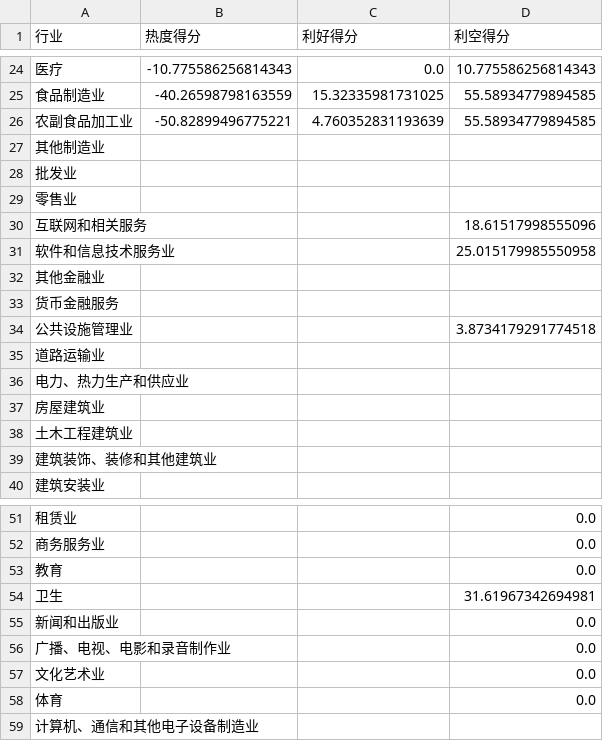
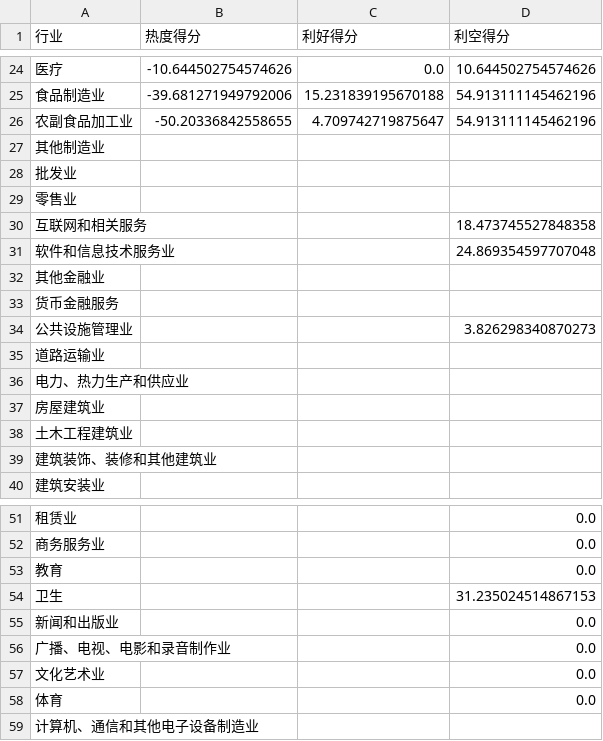
Before and after one commit to Y-Sharky/Sharkuant, a CSV file: industry_heat.csv, drawn as a sheet; only a part is shown, gaps mark what is left out; the diff covers the shown part only.

```diff
--- a/industry_heat.csv
+++ b/industry_heat.csv
@@ -24,4 +24,4 @@
-医疗,-10.775586256814343,0.0,10.775586256814343
-食品制造业,-40.26598798163559,15.32335981731025,55.58934779894585
-农副食品加工业,-50.82899496775221,4.760352831193639,55.58934779894585
+医疗,-10.644502754574626,0.0,10.644502754574626
+食品制造业,-39.681271949792006,15.231839195670188,54.913111145462196
+农副食品加工业,-50.20336842558655,4.709742719875647,54.913111145462196
 其他制造业,,,
@@ -29,7 +29,7 @@
 零售业,,,
-互联网和相关服务,,,18.61517998555096
-软件和信息技术服务业,,,25.015179985550958
+互联网和相关服务,,,18.473745527848358
+软件和信息技术服务业,,,24.869354597707048
 其他金融业,,,
 货币金融服务,,,
-公共设施管理业,,,3.8734179291774518
+公共设施管理业,,,3.826298340870273
 道路运输业,,,
@@ -53,3 +53,3 @@
 教育,,,0.0
-卫生,,,31.61967342694981
+卫生,,,31.235024514867153
 新闻和出版业,,,0.0
```
Also changed, not shown: 4 added rows, 4 removed rows and 23 edited cells elsewhere in this file, concept_heat.csv, 推荐股票.csv, 1 other file.
